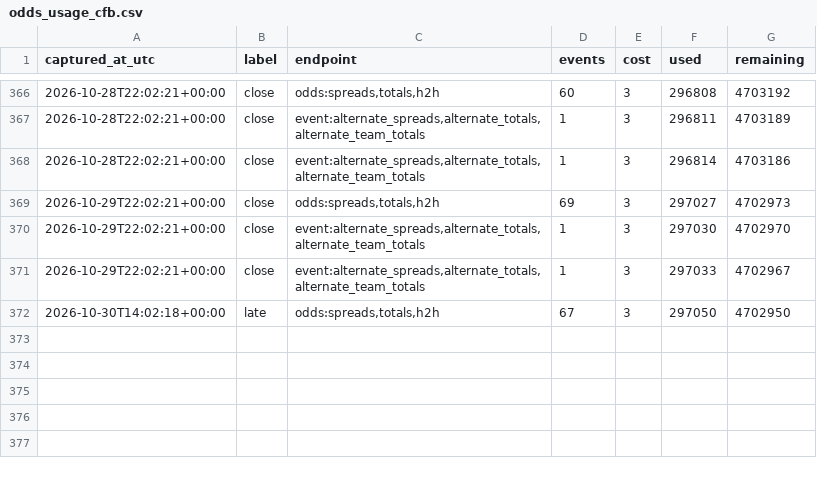
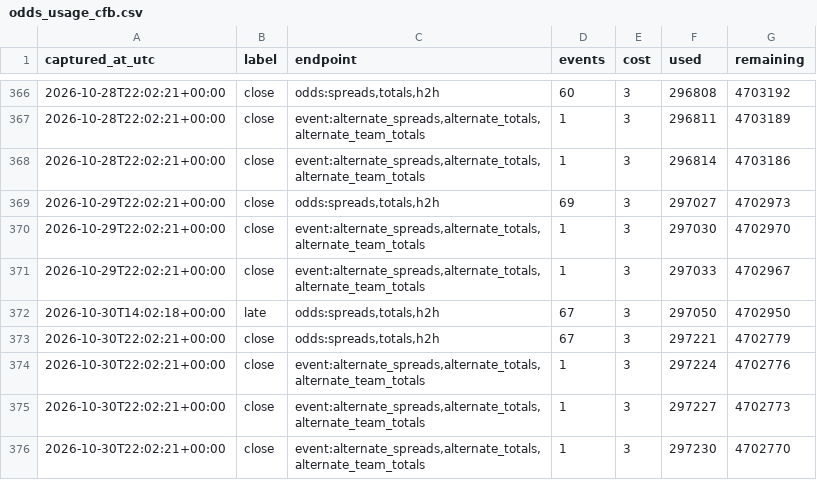
Before and after one commit to fozzyyozzy/edge-index, a CSV file: data/cfb/lines/odds_usage_cfb.csv, drawn as a sheet; only a part is shown, gaps mark what is left out.

Commit message:
cfb lines 2026-10-30:fri18

```diff
--- a/data/cfb/lines/odds_usage_cfb.csv
+++ b/data/cfb/lines/odds_usage_cfb.csv
@@ -372 +372,5 @@ captured_at_utc,label,endpoint,events,cost,used,remaining
 2026-10-30T14:02:18+00:00,late,"odds:spreads,totals,h2h",67,3,297050,4702950
+2026-10-30T22:02:21+00:00,close,"odds:spreads,totals,h2h",67,3,297221,4702779
+2026-10-30T22:02:21+00:00,close,"event:alternate_spreads,alternate_totals,alternate_team_totals",1,3,297224,4702776
+2026-10-30T22:02:21+00:00,close,"event:alternate_spreads,alternate_totals,alternate_team_totals",1,3,297227,4702773
+2026-10-30T22:02:21+00:00,close,"event:alternate_spreads,alternate_totals,alternate_team_totals",1,3,297230,4702770
```
Also changed, not shown: 5 other files.
